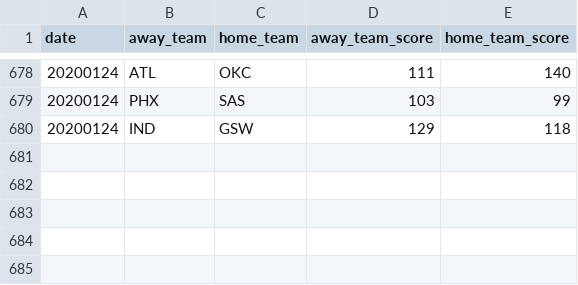
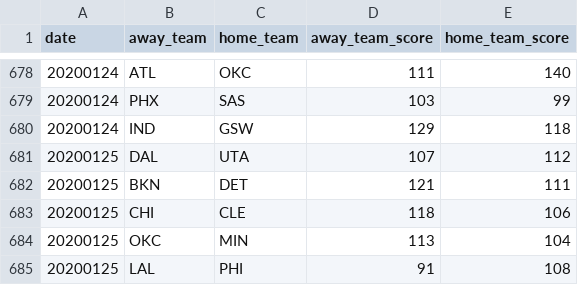
Before and after one commit to shawenyao/Who-is-number-1, a CSV file: data/nba_2019-2020.csv, drawn as a sheet; only a part is shown, gaps mark what is left out; the diff names each change by its address in the sheet, - before the commit and + after, or states it on an @@ line.

Commit message:
Update nba_2019-2020.csv

```diff
--- a/data/nba_2019-2020.csv
+++ b/data/nba_2019-2020.csv
+row 681: 20200125 | DAL | UTA | 107 | 112
+row 682: 20200125 | BKN | DET | 121 | 111
+row 683: 20200125 | CHI | CLE | 118 | 106
+row 684: 20200125 | OKC | MIN | 113 | 104
+row 685: 20200125 | LAL | PHI | 91 | 108
```
